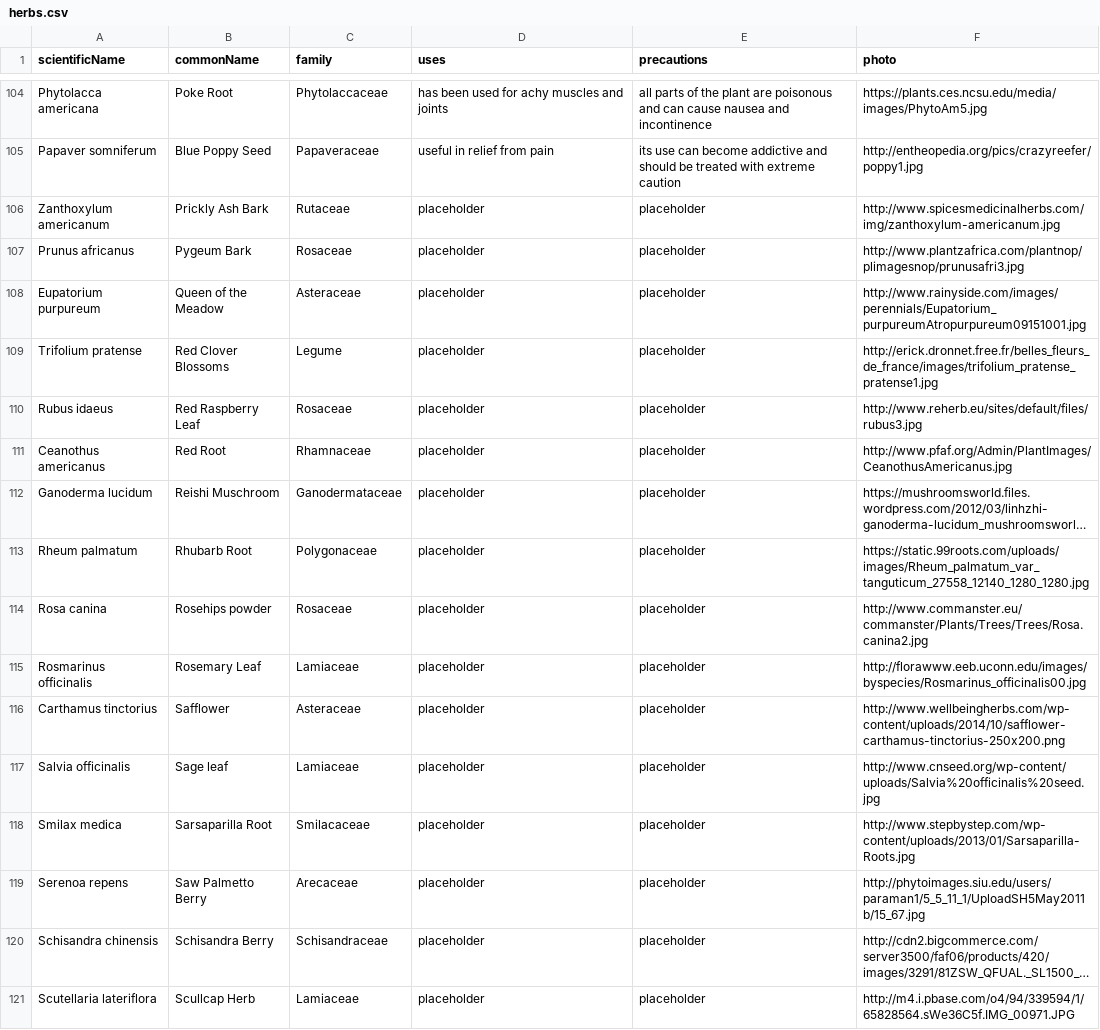
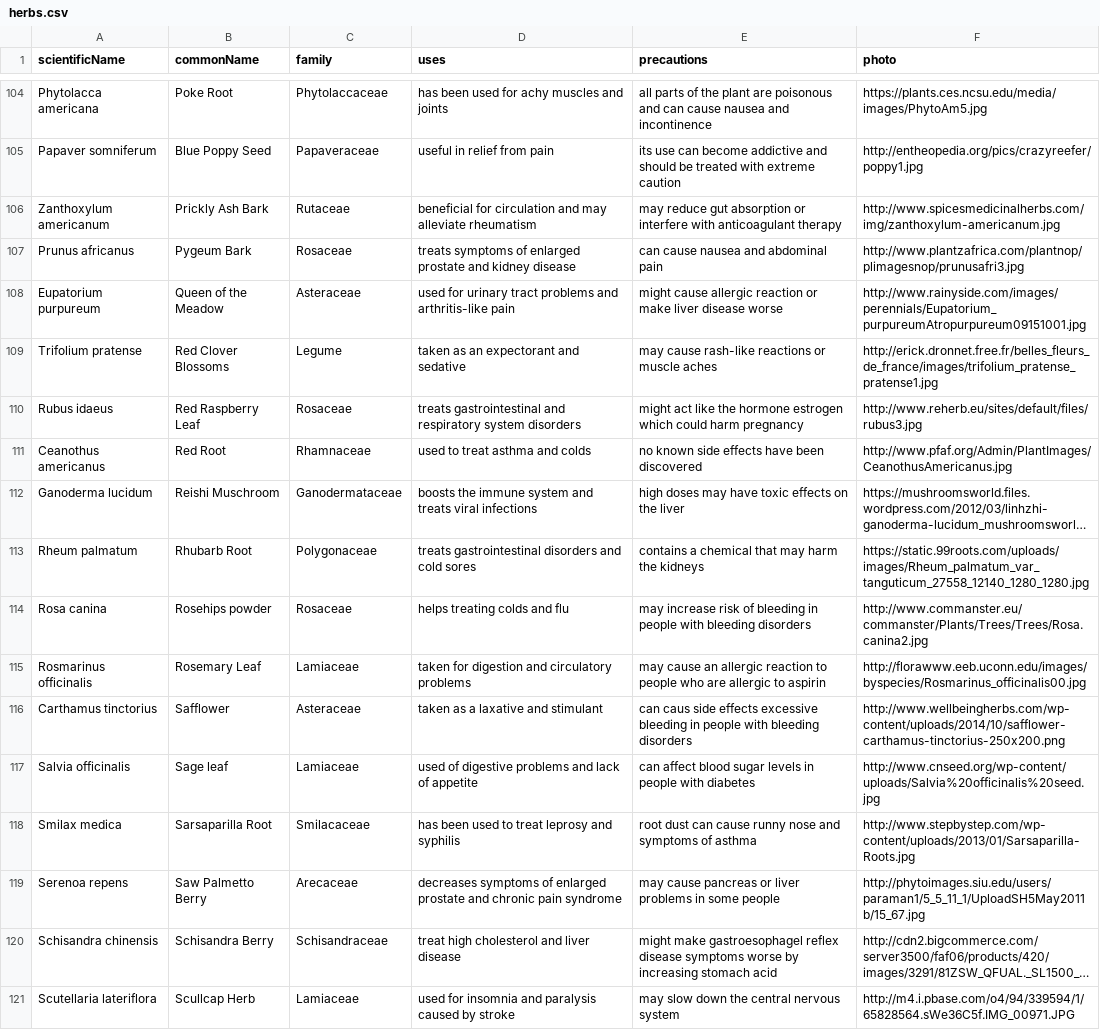
Before and after one commit to spassantino/HerbCrudProject, a CSV file: WebContent/WEB-INF/herbs.csv, drawn as a sheet; only a part is shown, gaps mark what is left out; long unchanged cells end in …; the diff covers the shown part only; the diff names each change by its address in the sheet, - before the commit and + after, or states it on an @@ line.

Commit message:
finished entering data in to csv file

```diff
--- a/WebContent/WEB-INF/herbs.csv
+++ b/WebContent/WEB-INF/herbs.csv
-D106 (uses): placeholder
+D106 (uses): beneficial for circulation and may alleviate rheumatism
-E106 (precautions): placeholder
+E106 (precautions): may reduce gut absorption or interfere with anticoagulant therapy
-D107 (uses): placeholder
+D107 (uses): treats symptoms of enlarged prostate and kidney disease
-E107 (precautions): placeholder
+E107 (precautions): can cause nausea and abdominal pain
-D108 (uses): placeholder
+D108 (uses): used for urinary tract problems and arthritis-like pain
-E108 (precautions): placeholder
+E108 (precautions): might cause allergic reaction or make liver disease worse
-D109 (uses): placeholder
+D109 (uses): taken as an expectorant and sedative
-E109 (precautions): placeholder
+E109 (precautions): may cause rash-like reactions or muscle aches
-D110 (uses): placeholder
+D110 (uses): treats gastrointestinal and respiratory system disorders
-E110 (precautions): placeholder
+E110 (precautions): might act like the hormone estrogen which could harm pregnancy
-D111 (uses): placeholder
+D111 (uses): used to treat asthma and colds
-E111 (precautions): placeholder
+E111 (precautions): no known side effects have been discovered
-D112 (uses): placeholder
+D112 (uses): boosts the immune system and treats viral infections
-E112 (precautions): placeholder
+E112 (precautions): high doses may have toxic effects on the liver
-D113 (uses): placeholder
+D113 (uses): treats gastrointestinal disorders and cold sores
-E113 (precautions): placeholder
+E113 (precautions): contains a chemical that may harm the kidneys
-D114 (uses): placeholder
+D114 (uses): helps treating colds and flu
-E114 (precautions): placeholder
+E114 (precautions): may increase risk of bleeding in people with bleeding disorders
-D115 (uses): placeholder
+D115 (uses): taken for digestion and circulatory problems
-E115 (precautions): placeholder
+E115 (precautions): may cause an allergic reaction to people who are allergic to aspirin
-D116 (uses): placeholder
+D116 (uses): taken as a laxative and stimulant
-E116 (precautions): placeholder
+E116 (precautions): can caus side effects excessive bleeding in people with bleeding disorders
-D117 (uses): placeholder
+D117 (uses): used of digestive problems and lack of appetite
-E117 (precautions): placeholder
+E117 (precautions): can affect blood sugar levels in people with diabetes
-D118 (uses): placeholder
+D118 (uses): has been used to treat leprosy and syphilis
-E118 (precautions): placeholder
+E118 (precautions): root dust can cause runny nose and symptoms of asthma
-D119 (uses): placeholder
+D119 (uses): decreases symptoms of enlarged prostate and chronic pain syndrome
-E119 (precautions): placeholder
+E119 (precautions): may cause pancreas or liver problems in some people
-D120 (uses): placeholder
+D120 (uses): treat high cholesterol and liver disease
-E120 (precautions): placeholder
+E120 (precautions): might make gastroesophagel reflex disease symptoms worse by increasing stomach acid
-D121 (uses): placeholder
+D121 (uses): used for insomnia and paralysis caused by stroke
-E121 (precautions): placeholder
+E121 (precautions): may slow down the central nervous system
```
Also changed, not shown: 68 edited cells elsewhere in this file, 1 other file.
